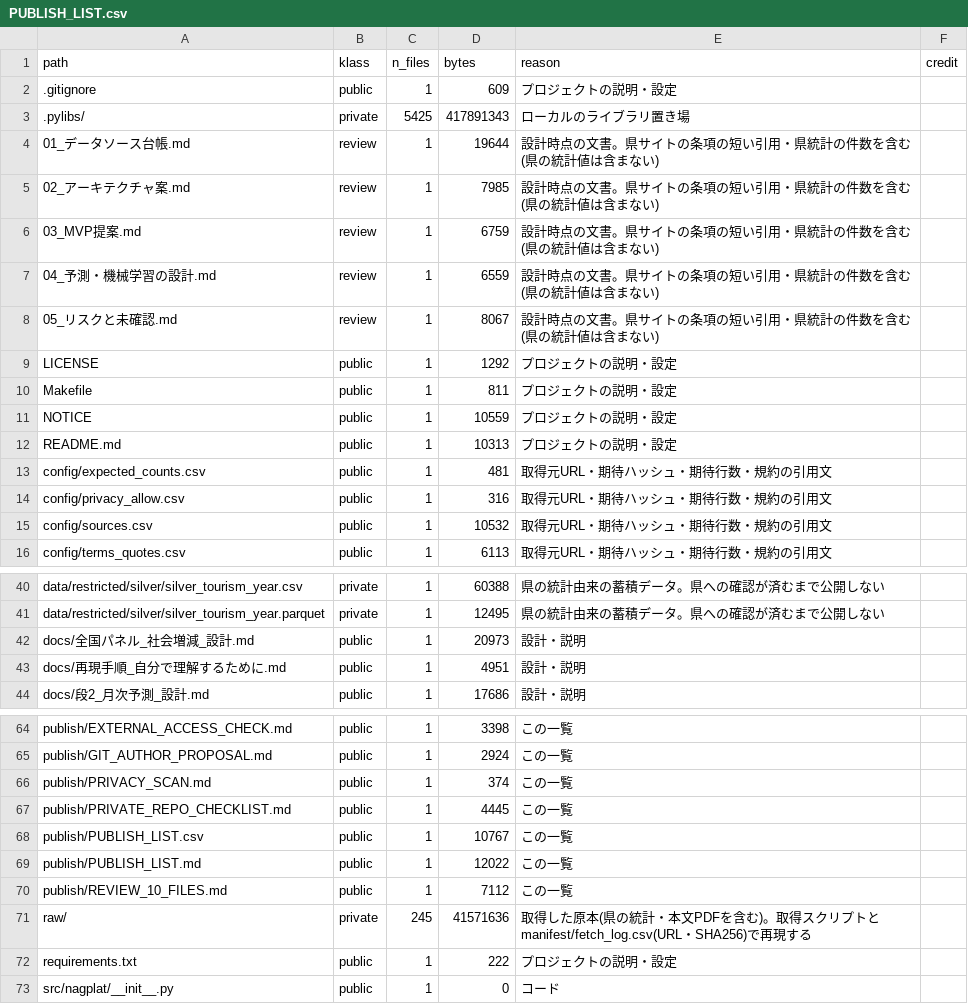
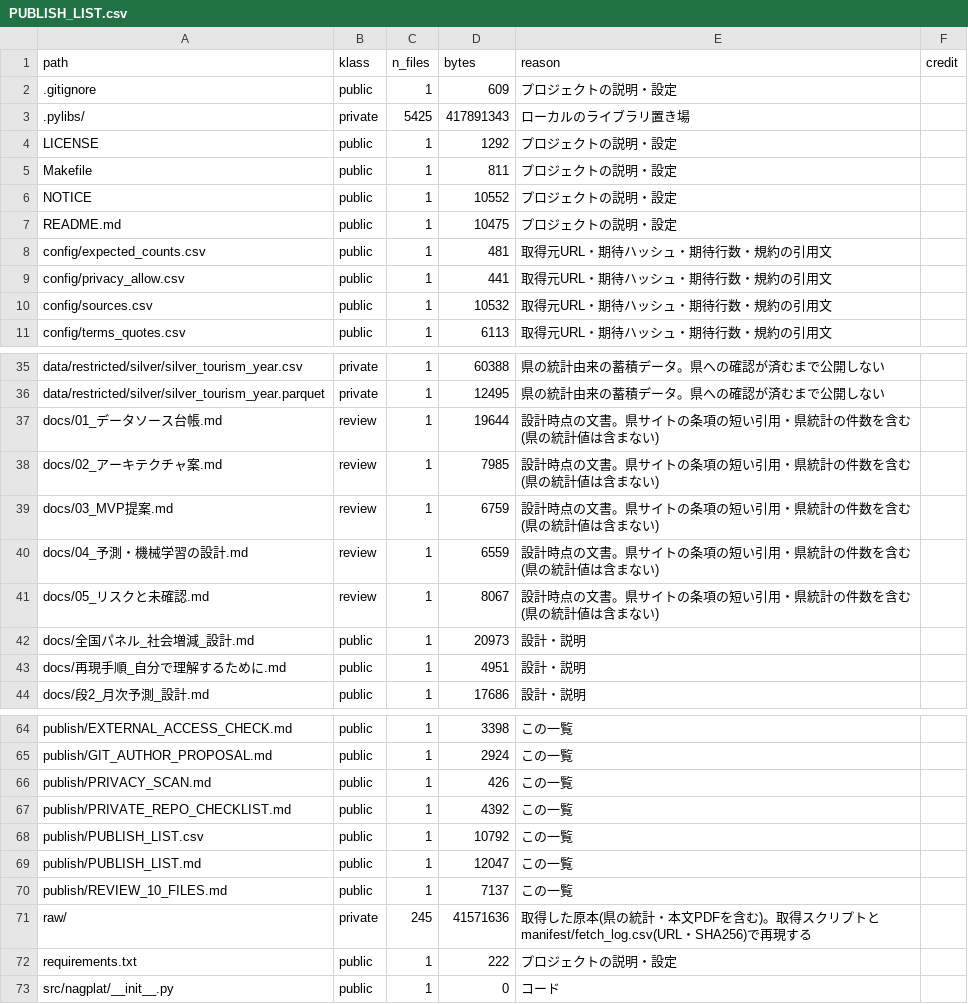
Before and after one commit to hamaguti0000/nagasaki-platform, a CSV file: publish/PUBLISH_LIST.csv, drawn as a sheet; only a part is shown, gaps mark what is left out; the diff covers the shown part only.

```diff
--- a/publish/PUBLISH_LIST.csv
+++ b/publish/PUBLISH_LIST.csv
@@ -3,13 +3,8 @@ path,klass,n_files,bytes,reason,credit
 .pylibs/,private,5425,417891343,ローカルのライブラリ置き場,
-01_データソース台帳.md,review,1,19644,設計時点の文書。県サイトの条項の短い引用・県統計の件数を含む(県の統計値は含まない),
-02_アーキテクチャ案.md,review,1,7985,設計時点の文書。県サイトの条項の短い引用・県統計の件数を含む(県の統計値は含まない),
-03_MVP提案.md,review,1,6759,設計時点の文書。県サイトの条項の短い引用・県統計の件数を含む(県の統計値は含まない),
-04_予測・機械学習の設計.md,review,1,6559,設計時点の文書。県サイトの条項の短い引用・県統計の件数を含む(県の統計値は含まない),
-05_リスクと未確認.md,review,1,8067,設計時点の文書。県サイトの条項の短い引用・県統計の件数を含む(県の統計値は含まない),
 LICENSE,public,1,1292,プロジェクトの説明・設定,
 Makefile,public,1,811,プロジェクトの説明・設定,
-NOTICE,public,1,10559,プロジェクトの説明・設定,
-README.md,public,1,10313,プロジェクトの説明・設定,
+NOTICE,public,1,10552,プロジェクトの説明・設定,
+README.md,public,1,10475,プロジェクトの説明・設定,
 config/expected_counts.csv,public,1,481,取得元URL・期待ハッシュ・期待行数・規約の引用文,
-config/privacy_allow.csv,public,1,316,取得元URL・期待ハッシュ・期待行数・規約の引用文,
+config/privacy_allow.csv,public,1,441,取得元URL・期待ハッシュ・期待行数・規約の引用文,
 config/sources.csv,public,1,10532,取得元URL・期待ハッシュ・期待行数・規約の引用文,
@@ -41,2 +36,7 @@ data/restricted/silver/silver_tourism_year.csv,private,1,60388,県の統計由
 data/restricted/silver/silver_tourism_year.parquet,private,1,12495,県の統計由来の蓄積データ。県への確認が済むまで公開しない,
+docs/01_データソース台帳.md,review,1,19644,設計時点の文書。県サイトの条項の短い引用・県統計の件数を含む(県の統計値は含まない),
+docs/02_アーキテクチャ案.md,review,1,7985,設計時点の文書。県サイトの条項の短い引用・県統計の件数を含む(県の統計値は含まない),
+docs/03_MVP提案.md,review,1,6759,設計時点の文書。県サイトの条項の短い引用・県統計の件数を含む(県の統計値は含まない),
+docs/04_予測・機械学習の設計.md,review,1,6559,設計時点の文書。県サイトの条項の短い引用・県統計の件数を含む(県の統計値は含まない),
+docs/05_リスクと未確認.md,review,1,8067,設計時点の文書。県サイトの条項の短い引用・県統計の件数を含む(県の統計値は含まない),
 docs/全国パネル_社会増減_設計.md,public,1,20973,設計・説明,
@@ -65,7 +65,7 @@ publish/EXTERNAL_ACCESS_CHECK.md,public,1,3398,この一覧,
 publish/GIT_AUTHOR_PROPOSAL.md,public,1,2924,この一覧,
-publish/PRIVACY_SCAN.md,public,1,374,この一覧,
-publish/PRIVATE_REPO_CHECKLIST.md,public,1,4445,この一覧,
-publish/PUBLISH_LIST.csv,public,1,10767,この一覧,
-publish/PUBLISH_LIST.md,public,1,12022,この一覧,
-publish/REVIEW_10_FILES.md,public,1,7112,この一覧,
+publish/PRIVACY_SCAN.md,public,1,426,この一覧,
+publish/PRIVATE_REPO_CHECKLIST.md,public,1,4392,この一覧,
+publish/PUBLISH_LIST.csv,public,1,10792,この一覧,
+publish/PUBLISH_LIST.md,public,1,12047,この一覧,
+publish/REVIEW_10_FILES.md,public,1,7137,この一覧,
 raw/,private,245,41571636,取得した原本(県の統計・本文PDFを含む)。取得スクリプトと manifest/fetch_log.csv(URL・SHA256)で再現する,
```
Also changed, not shown: 4 edited cells elsewhere in this file, config/privacy_allow.csv, 15 other files.
